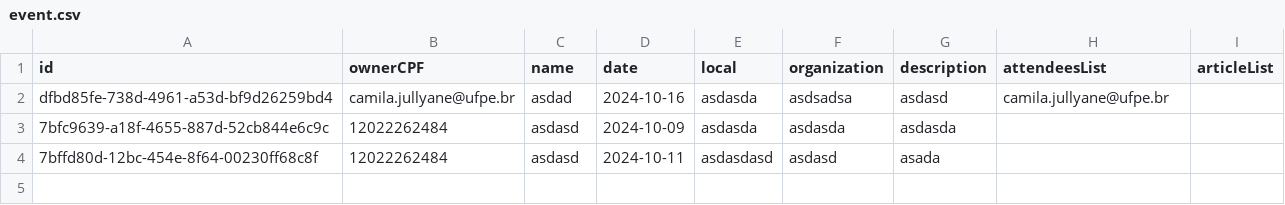
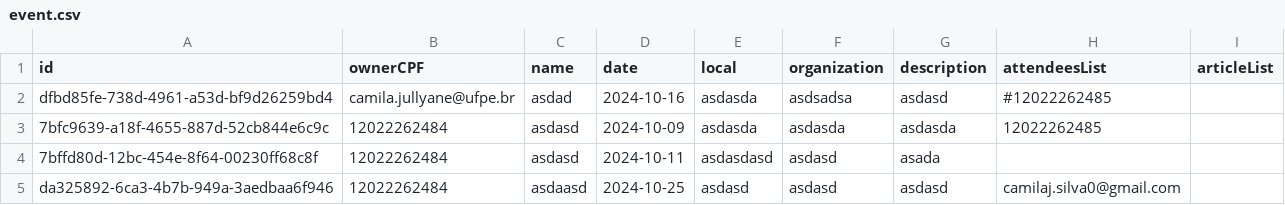
Before and after one commit to camilajullyane/CRUD-event, a CSV file: DB/event.csv, drawn as a sheet.

```diff
--- a/DB/event.csv
+++ b/DB/event.csv
@@ -1,4 +1,5 @@
 id,ownerCPF,name,date,local,organization,description,attendeesList,articleList
-dfbd85fe-738d-4961-a53d-bf9d26259bd4,camila.jullyane@ufpe.br,asdad,2024-10-16,asdasda,asdsadsa,asdasd,camila.jullyane@ufpe.br,
-7bfc9639-a18f-4655-887d-52cb844e6c9c,12022262484,asdasd,2024-10-09,asdasda,asdasda,asdasda,,
+dfbd85fe-738d-4961-a53d-bf9d26259bd4,camila.jullyane@ufpe.br,asdad,2024-10-16,asdasda,asdsadsa,asdasd,#12022262485,
+7bfc9639-a18f-4655-887d-52cb844e6c9c,12022262484,asdasd,2024-10-09,asdasda,asdasda,asdasda,12022262485,
 7bffd80d-12bc-454e-8f64-00230ff68c8f,12022262484,asdasd,2024-10-11,asdasdasd,asdasd,asada,,
+da325892-6ca3-4b7b-949a-3aedbaa6f946,12022262484,asdaasd,2024-10-25,asdasd,asdasd,asdasd,camilaj.silva0@gmail.com,
```
Also changed, not shown: 4 other files.
